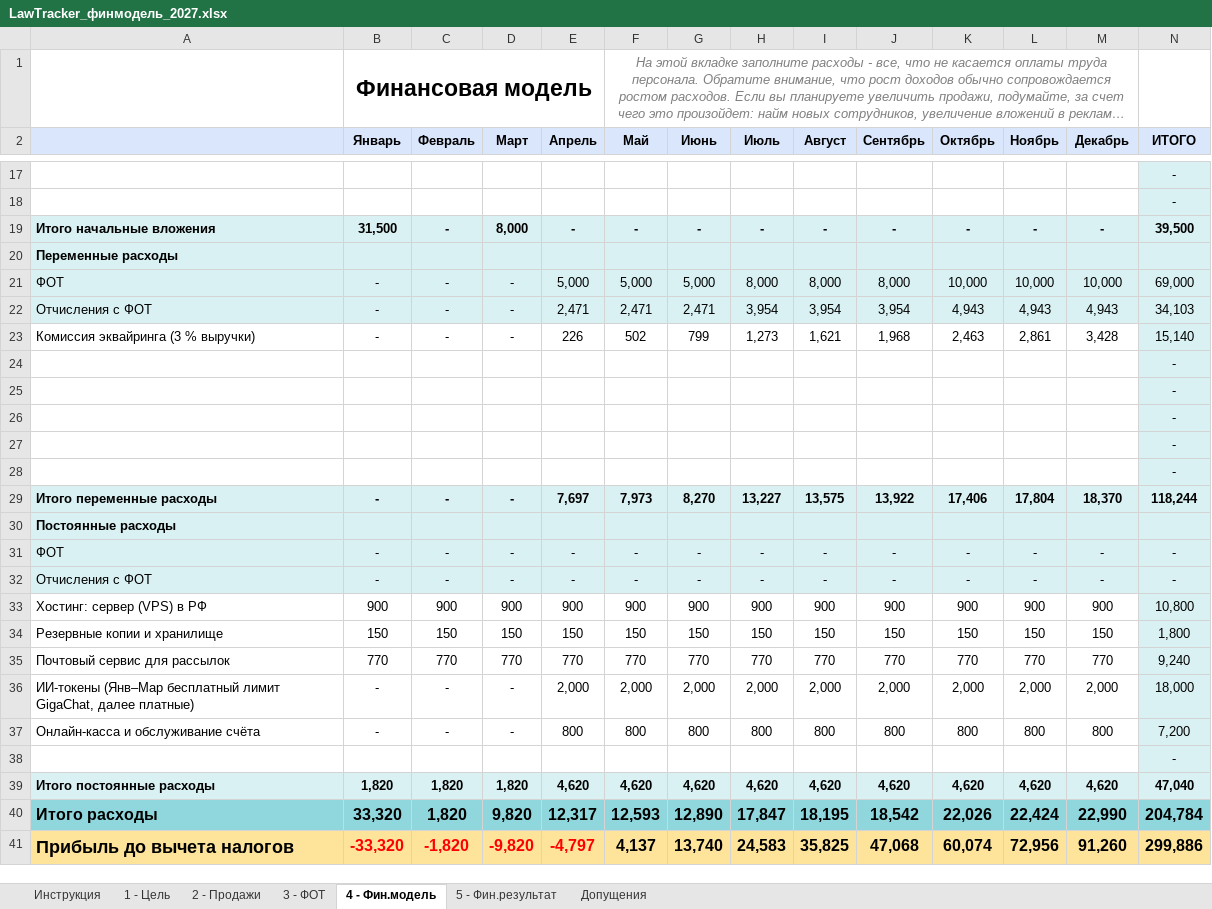
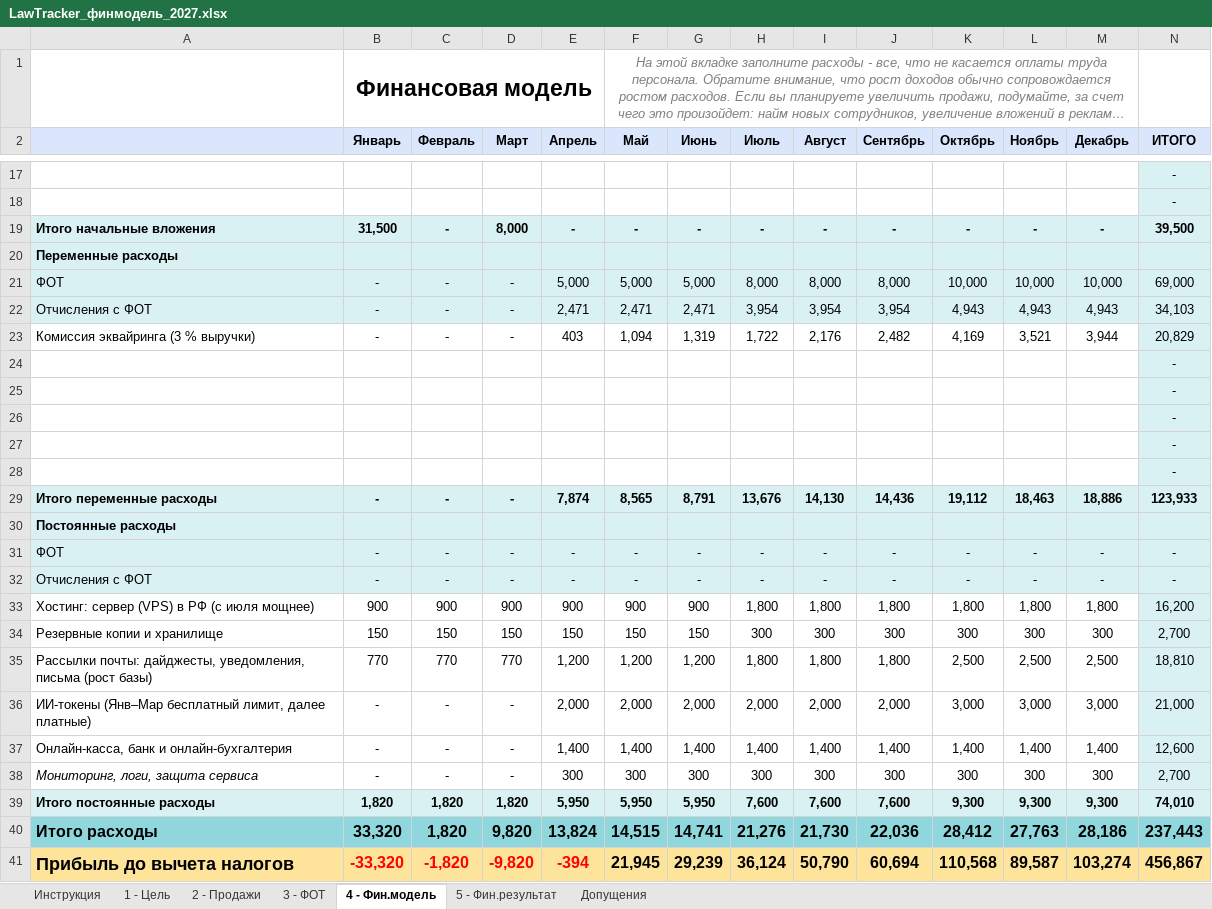
Before and after one commit to antonlerer/lawtracker, an Excel workbook: finance/LawTracker_финмодель_2027.xlsx, sheet 4 - Фин.модель, drawn as a sheet; only a part is shown, gaps mark what is left out; long unchanged cells end in …; values as stored, in another font and other column widths than the file's, no borders; charts and pictures not drawn; removed rows and columns are numbered as before the commit, all else as after; the diff covers the shown part only; the diff names each change by its address in the sheet, - before the commit and + after, or states it on an @@ line.

```diff
--- a/finance/LawTracker_финмодель_2027.xlsx (sheet 4 - Фин.модель)
+++ b/finance/LawTracker_финмодель_2027.xlsx (sheet 4 - Фин.модель)
-row 23: Комиссия эквайринга (3 % выручки) | - | - | - | 226 | 502 | 799 | 1,273 | 1,621 | 1,968 | 2,463 | 2,861 | 3,428 | 15,140
+row 23: Комиссия эквайринга (3 % выручки) | - | - | - | 403 | 1,094 | 1,319 | 1,722 | 2,176 | 2,482 | 4,169 | 3,521 | 3,944 | 20,829
-row 29: Итого переменные расходы | - | - | - | 7,697 | 7,973 | 8,270 | 13,227 | 13,575 | 13,922 | 17,406 | 17,804 | 18,370 | 118,244
+row 29: Итого переменные расходы | - | - | - | 7,874 | 8,565 | 8,791 | 13,676 | 14,130 | 14,436 | 19,112 | 18,463 | 18,886 | 123,933
-row 33: Хостинг: сервер (VPS) в РФ | 900 | 900 | 900 | 900 | 900 | 900 | 900 | 900 | 900 | 900 | 900 | 900 | 10,800
+row 33: Хостинг: сервер (VPS) в РФ (с июля мощнее) | 900 | 900 | 900 | 900 | 900 | 900 | 1,800 | 1,800 | 1,800 | 1,800 | 1,800 | 1,800 | 16,200
-H34 (Июль): 150
+H34 (Июль): 300
-I34 (Август): 150
+I34 (Август): 300
-J34 (Сентябрь): 150
+J34 (Сентябрь): 300
-K34 (Октябрь): 150
+K34 (Октябрь): 300
-L34 (Ноябрь): 150
+L34 (Ноябрь): 300
-M34 (Декабрь): 150
+M34 (Декабрь): 300
-N34 (ИТОГО): 1,800
+N34 (ИТОГО): 2,700
-row 35: Почтовый сервис для рассылок | 770 | 770 | 770 | 770 | 770 | 770 | 770 | 770 | 770 | 770 | 770 | 770 | 9,240
+row 35: Рассылки почты: дайджесты, уведомления, письма (рост базы) | 770 | 770 | 770 | 1,200 | 1,200 | 1,200 | 1,800 | 1,800 | 1,800 | 2,500 | 2,500 | 2,500 | 18,810
-A36: …(Янв–Мар бесплатный лимит GigaChat, далее платные)
+A36: …(Янв–Мар бесплатный лимит, далее платные)
-K36 (Октябрь): 2,000
+K36 (Октябрь): 3,000
-L36 (Ноябрь): 2,000
+L36 (Ноябрь): 3,000
-M36 (Декабрь): 2,000
+M36 (Декабрь): 3,000
-N36 (ИТОГО): 18,000
+N36 (ИТОГО): 21,000
-row 37: Онлайн-касса и обслуживание счёта | - | - | - | 800 | 800 | 800 | 800 | 800 | 800 | 800 | 800 | 800 | 7,200
-row 38:  |  |  |  |  |  |  |  |  |  |  |  |  | -
-row 39: Итого постоянные расходы | 1,820 | 1,820 | 1,820 | 4,620 | 4,620 | 4,620 | 4,620 | 4,620 | 4,620 | 4,620 | 4,620 | 4,620 | 47,040
-row 40: Итого расходы | 33,320 | 1,820 | 9,820 | 12,317 | 12,593 | 12,890 | 17,847 | 18,195 | 18,542 | 22,026 | 22,424 | 22,990 | 204,784
-row 41: Прибыль до вычета налогов | -33,320 | -1,820 | -9,820 | -4,797 | 4,137 | 13,740 | 24,583 | 35,825 | 47,068 | 60,074 | 72,956 | 91,260 | 299,886
+row 37: Онлайн-касса, банк и онлайн-бухгалтерия | - | - | - | 1,400 | 1,400 | 1,400 | 1,400 | 1,400 | 1,400 | 1,400 | 1,400 | 1,400 | 12,600
+row 38: Мониторинг, логи, защита сервиса | - | - | - | 300 | 300 | 300 | 300 | 300 | 300 | 300 | 300 | 300 | 2,700
+row 39: Итого постоянные расходы | 1,820 | 1,820 | 1,820 | 5,950 | 5,950 | 5,950 | 7,600 | 7,600 | 7,600 | 9,300 | 9,300 | 9,300 | 74,010
+row 40: Итого расходы | 33,320 | 1,820 | 9,820 | 13,824 | 14,515 | 14,741 | 21,276 | 21,730 | 22,036 | 28,412 | 27,763 | 28,186 | 237,443
+row 41: Прибыль до вычета налогов | -33,320 | -1,820 | -9,820 | -394 | 21,945 | 29,239 | 36,124 | 50,790 | 60,694 | 110,568 | 89,587 | 103,274 | 456,867
```
Also changed, not shown: 5 added rows, 5 removed rows, 17 edited cells and cell formats elsewhere in this sheet, sheet 2 - Продажи, sheet 1 - Цель, sheet Допущения, sheet 5 - Фин.результат, formulas that keep their value.
